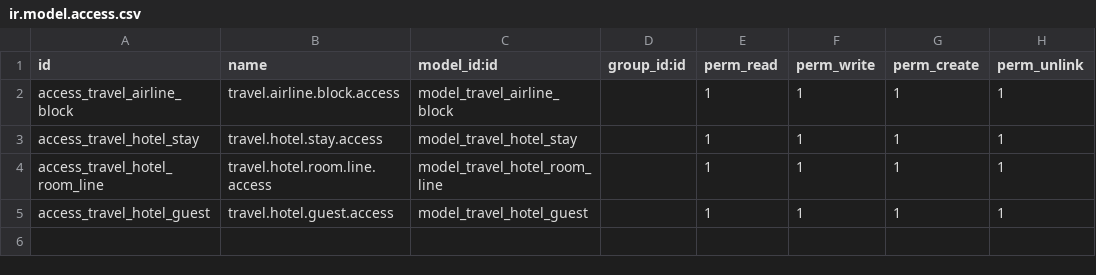
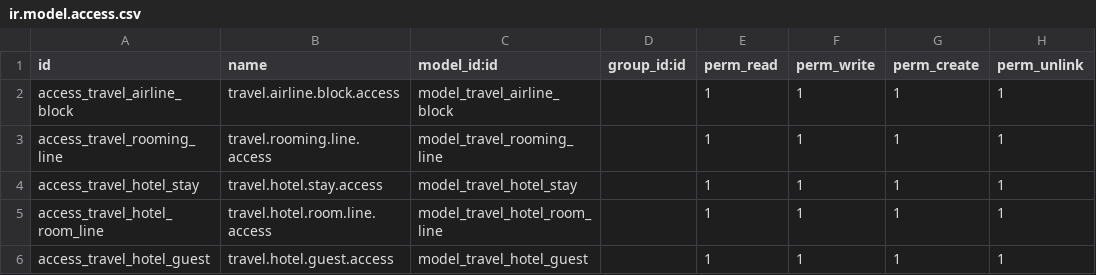
Before and after one commit to maha625/stage-PFA, a CSV file: custom_addons/allotements_aeriens/security/ir.model.access.csv, drawn as a sheet; the diff names each change by its address in the sheet, - before the commit and + after, or states it on an @@ line.

```diff
--- a/custom_addons/allotements_aeriens/security/ir.model.access.csv
+++ b/custom_addons/allotements_aeriens/security/ir.model.access.csv
+row 3: access_travel_rooming_line | travel.rooming.line.access | model_travel_rooming_line |  | 1 | 1 | 1 | 1
```
Also changed, not shown: 3 other files.
